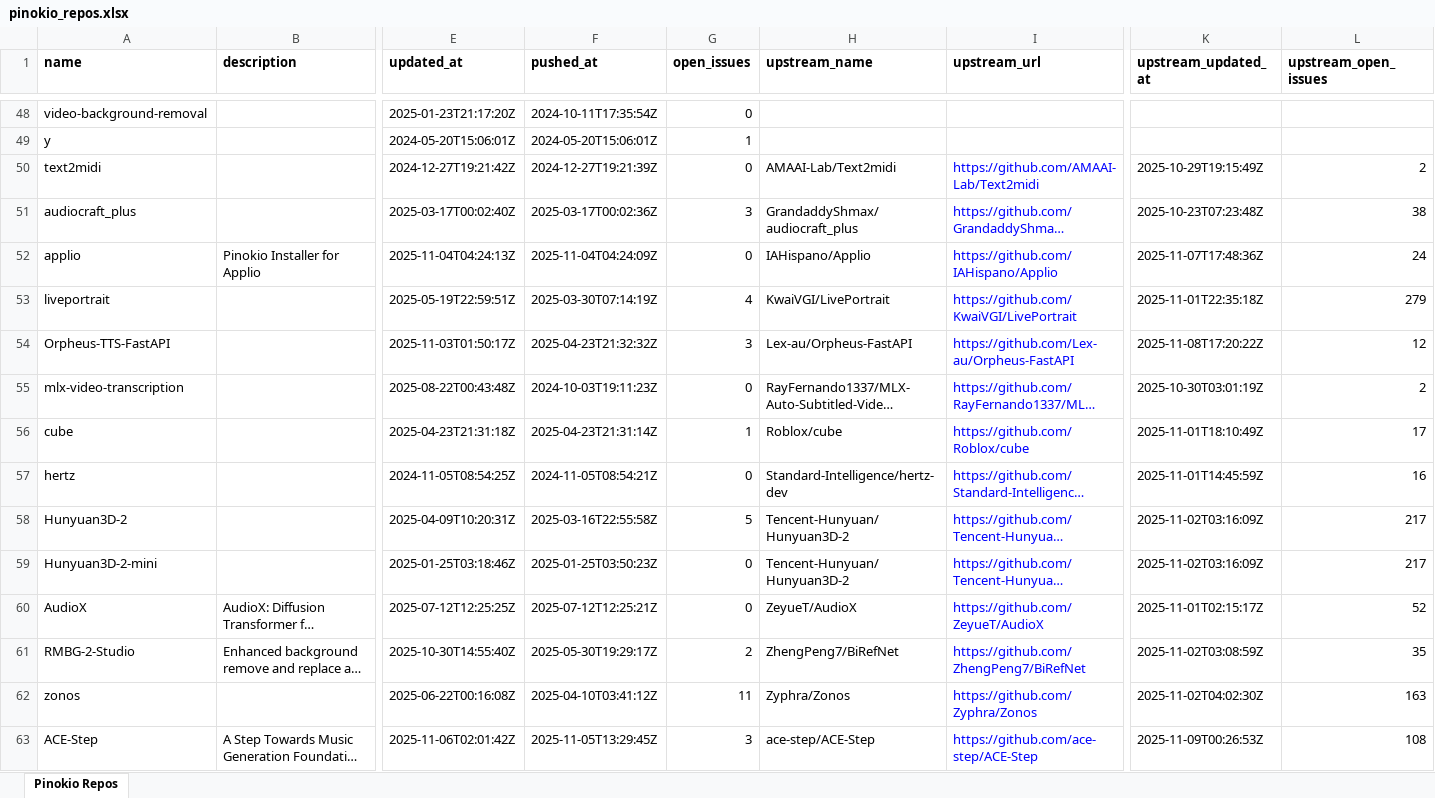
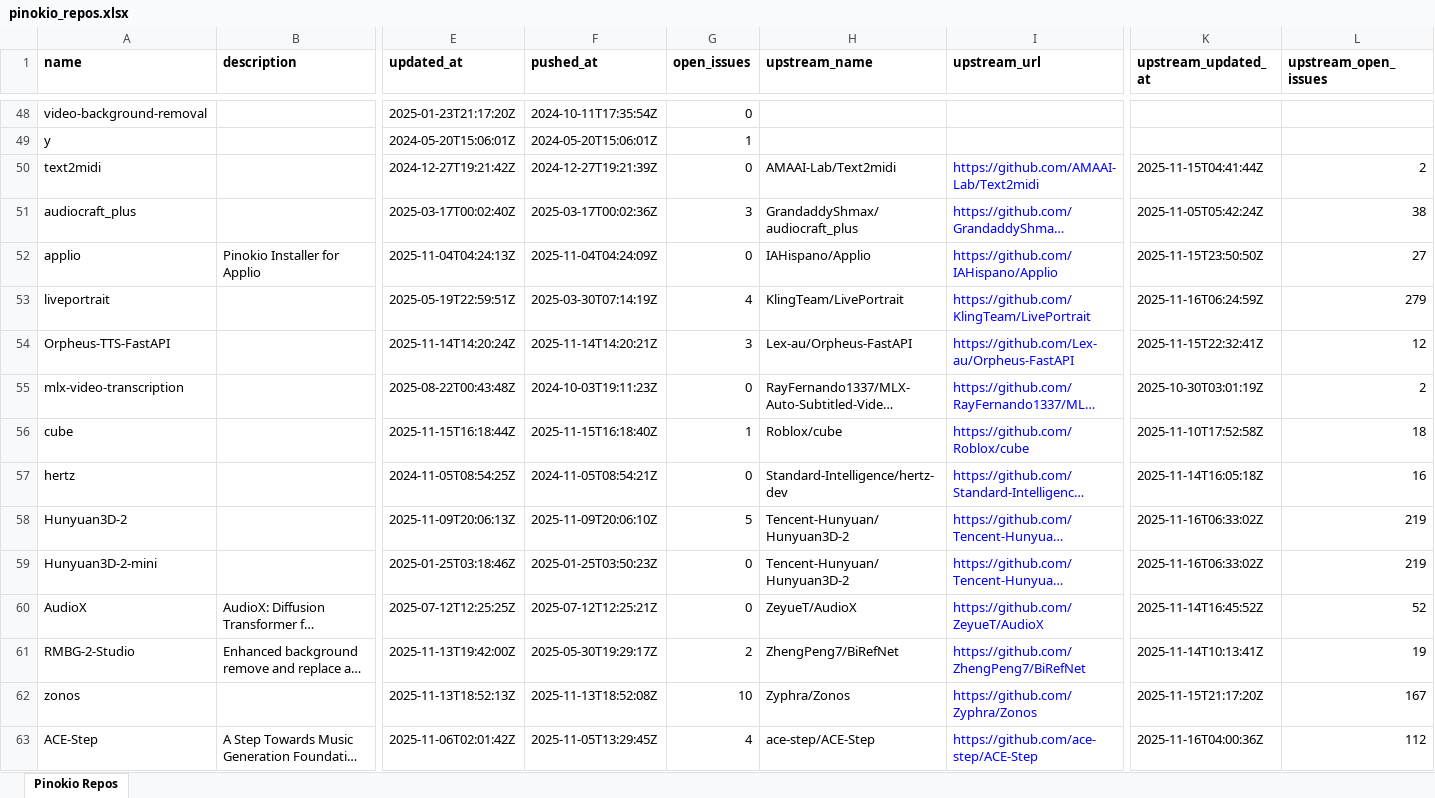
Before and after one commit to signosis/pinokio-website, an Excel workbook: pinokio_repos.xlsx, sheet Pinokio Repos, drawn as a sheet; only a part is shown, gaps mark what is left out; long unchanged cells end in …; values as stored, in another font and other column widths than the file's, no borders; the diff covers the shown part only; the diff names each change by its address in the sheet, - before the commit and + after, or states it on an @@ line.

```diff
--- a/pinokio_repos.xlsx (sheet Pinokio Repos)
+++ b/pinokio_repos.xlsx (sheet Pinokio Repos)
-K50 (upstream_updated_at): 2025-10-29T19:15:49Z
+K50 (upstream_updated_at): 2025-11-15T04:41:44Z
-K51 (upstream_updated_at): 2025-10-23T07:23:48Z
+K51 (upstream_updated_at): 2025-11-05T05:42:24Z
-K52 (upstream_updated_at): 2025-11-07T17:48:36Z
+K52 (upstream_updated_at): 2025-11-15T23:50:50Z
-L52 (upstream_open_issues): 24
+L52 (upstream_open_issues): 27
-H53 (upstream_name): KwaiVGI/LivePortrait
+H53 (upstream_name): KlingTeam/LivePortrait
-I53 (upstream_url): https://github.com/KwaiVGI/LivePortrait
+I53 (upstream_url): https://github.com/KlingTeam/LivePortrait
-K53 (upstream_updated_at): 2025-11-01T22:35:18Z
+K53 (upstream_updated_at): 2025-11-16T06:24:59Z
-E54 (updated_at): 2025-11-03T01:50:17Z
+E54 (updated_at): 2025-11-14T14:20:24Z
-F54 (pushed_at): 2025-04-23T21:32:32Z
+F54 (pushed_at): 2025-11-14T14:20:21Z
-K54 (upstream_updated_at): 2025-11-08T17:20:22Z
+K54 (upstream_updated_at): 2025-11-15T22:32:41Z
-E56 (updated_at): 2025-04-23T21:31:18Z
+E56 (updated_at): 2025-11-15T16:18:44Z
-F56 (pushed_at): 2025-04-23T21:31:14Z
+F56 (pushed_at): 2025-11-15T16:18:40Z
-K56 (upstream_updated_at): 2025-11-01T18:10:49Z
+K56 (upstream_updated_at): 2025-11-10T17:52:58Z
-L56 (upstream_open_issues): 17
+L56 (upstream_open_issues): 18
-K57 (upstream_updated_at): 2025-11-01T14:45:59Z
+K57 (upstream_updated_at): 2025-11-14T16:05:18Z
-E58 (updated_at): 2025-04-09T10:20:31Z
+E58 (updated_at): 2025-11-09T20:06:13Z
-F58 (pushed_at): 2025-03-16T22:55:58Z
+F58 (pushed_at): 2025-11-09T20:06:10Z
-K58:K59 (upstream_updated_at): 2025-11-02T03:16:09Z
+K58:K59 (upstream_updated_at): 2025-11-16T06:33:02Z
-L58:L59 (upstream_open_issues): 217
+L58:L59 (upstream_open_issues): 219
-K60 (upstream_updated_at): 2025-11-01T02:15:17Z
+K60 (upstream_updated_at): 2025-11-14T16:45:52Z
-E61 (updated_at): 2025-10-30T14:55:40Z
+E61 (updated_at): 2025-11-13T19:42:00Z
-K61 (upstream_updated_at): 2025-11-02T03:08:59Z
+K61 (upstream_updated_at): 2025-11-14T10:13:41Z
-L61 (upstream_open_issues): 35
+L61 (upstream_open_issues): 19
-E62 (updated_at): 2025-06-22T00:16:08Z
+E62 (updated_at): 2025-11-13T18:52:13Z
-F62 (pushed_at): 2025-04-10T03:41:12Z
+F62 (pushed_at): 2025-11-13T18:52:08Z
-G62 (open_issues): 11
+G62 (open_issues): 10
-K62 (upstream_updated_at): 2025-11-02T04:02:30Z
+K62 (upstream_updated_at): 2025-11-15T21:17:20Z
-L62 (upstream_open_issues): 163
+L62 (upstream_open_issues): 167
-G63 (open_issues): 3
+G63 (open_issues): 4
-K63 (upstream_updated_at): 2025-11-09T00:26:53Z
+K63 (upstream_updated_at): 2025-11-16T04:00:36Z
-L63 (upstream_open_issues): 108
+L63 (upstream_open_issues): 112
```
Also changed, not shown: 75 edited cells elsewhere in this sheet, 3 other files.
